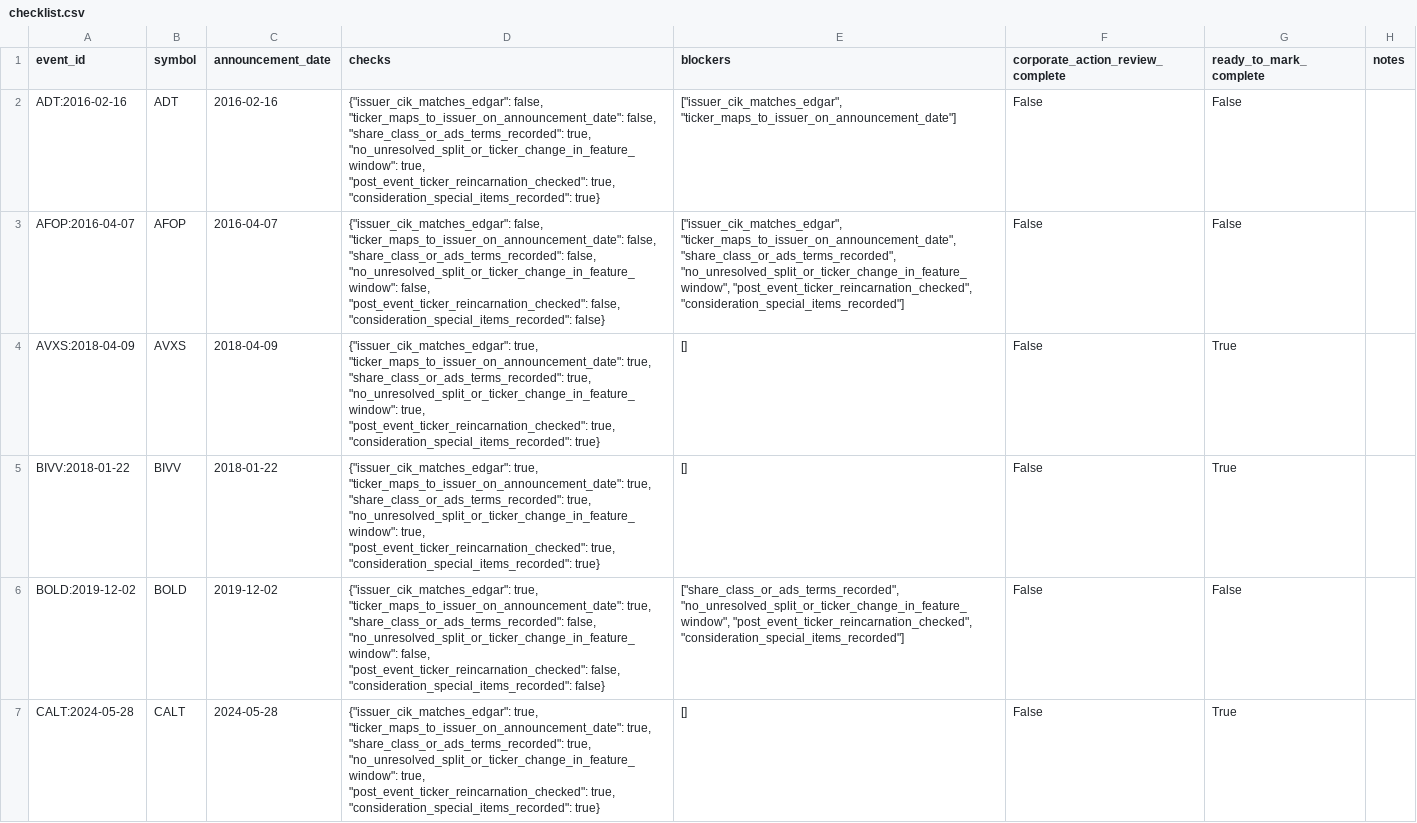
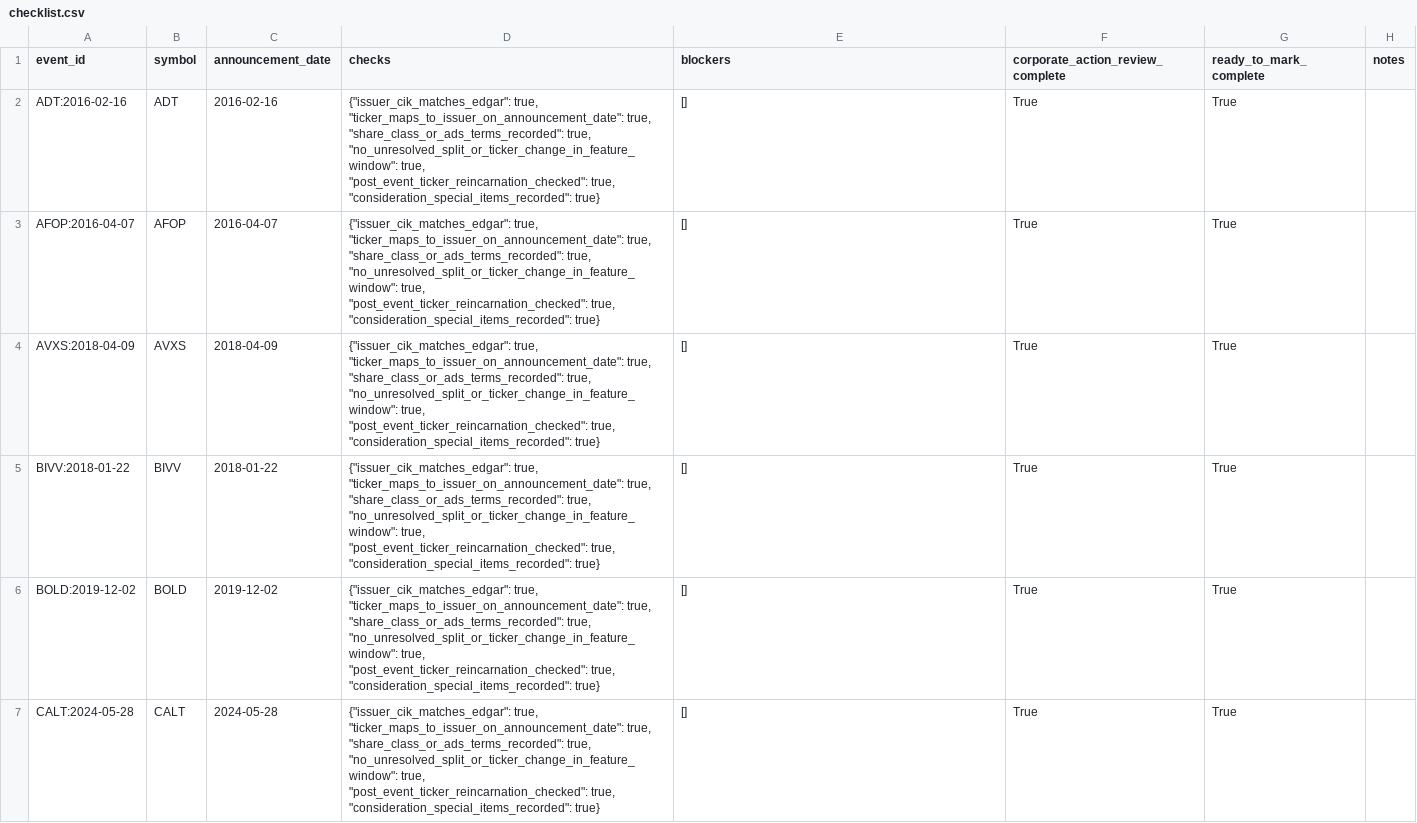
Before and after one commit to histidineARG/insider-option-patterns, a CSV file: results/corporate_action_review/checklist.csv, drawn as a sheet; only a part is shown; the diff covers the shown part only; the diff names each change by its address in the sheet, - before the commit and + after, or states it on an @@ line.

```diff
--- a/results/corporate_action_review/checklist.csv
+++ b/results/corporate_action_review/checklist.csv
-D2 (checks): {"issuer_cik_matches_edgar": false, "ticker_maps_to_issuer_on_announcement_date": false, "share_class_or_ads_terms_recorded": true,…
+D2 (checks): {"issuer_cik_matches_edgar": true, "ticker_maps_to_issuer_on_announcement_date": true, "share_class_or_ads_terms_recorded": true,…
-E2 (blockers): ["issuer_cik_matches_edgar", "ticker_maps_to_issuer_on_announcement_date"]
+E2 (blockers): []
-F2:F7 (corporate_action_review_complete): False
+F2:F7 (corporate_action_review_complete): True
-G2:G3 (ready_to_mark_complete): False
+G2:G3 (ready_to_mark_complete): True
-D3 (checks): {"issuer_cik_matches_edgar": false, "ticker_maps_to_issuer_on_announcement_date": false, "share_class_or_ads_terms_recorded": false, "no_unresolved_split_or_ticker_change_in_feature_window": false, "post_event_ticker_reincarnation_checked": false, "consideration_special_items_recorded": false}
+D3 (checks): {"issuer_cik_matches_edgar": true, "ticker_maps_to_issuer_on_announcement_date": true, "share_class_or_ads_terms_recorded": true, "no_unresolved_split_or_ticker_change_in_feature_window": true, "post_event_ticker_reincarnation_checked": true, "consideration_special_items_recorded": true}
-E3 (blockers): ["issuer_cik_matches_edgar", "ticker_maps_to_issuer_on_announcement_date", "share_class_or_ads_terms_recorded", "no_unresolved_split_or_ticker_change_in_feature_window", "post_event_ticker_reincarnation_checked", "consideration_special_items_recorded"]
+E3 (blockers): []
-D6 (checks): …true, "share_class_or_ads_terms_recorded": false, "no_unresolved_split_or_ticker_change_in_feature_window": false, "post_event_ticker_reincarnation_checked": false, "consideration_special_items_recorded": false}
+D6 (checks): …true, "share_class_or_ads_terms_recorded": true, "no_unresolved_split_or_ticker_change_in_feature_window": true, "post_event_ticker_reincarnation_checked": true, "consideration_special_items_recorded": true}
-E6 (blockers): ["share_class_or_ads_terms_recorded", "no_unresolved_split_or_ticker_change_in_feature_window", "post_event_ticker_reincarnation_checked", "consideration_special_items_recorded"]
+E6 (blockers): []
-G6 (ready_to_mark_complete): False
+G6 (ready_to_mark_complete): True
```
Also changed, not shown: 34 edited cells elsewhere in this file, results/reviewed_cohort/events.csv, 11 other files.
